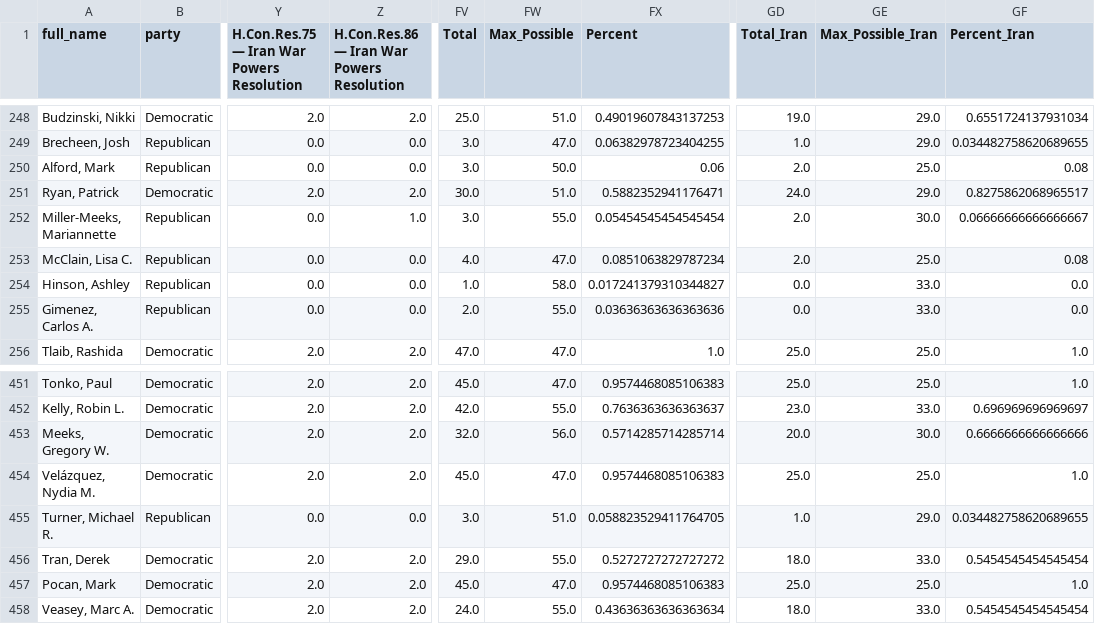
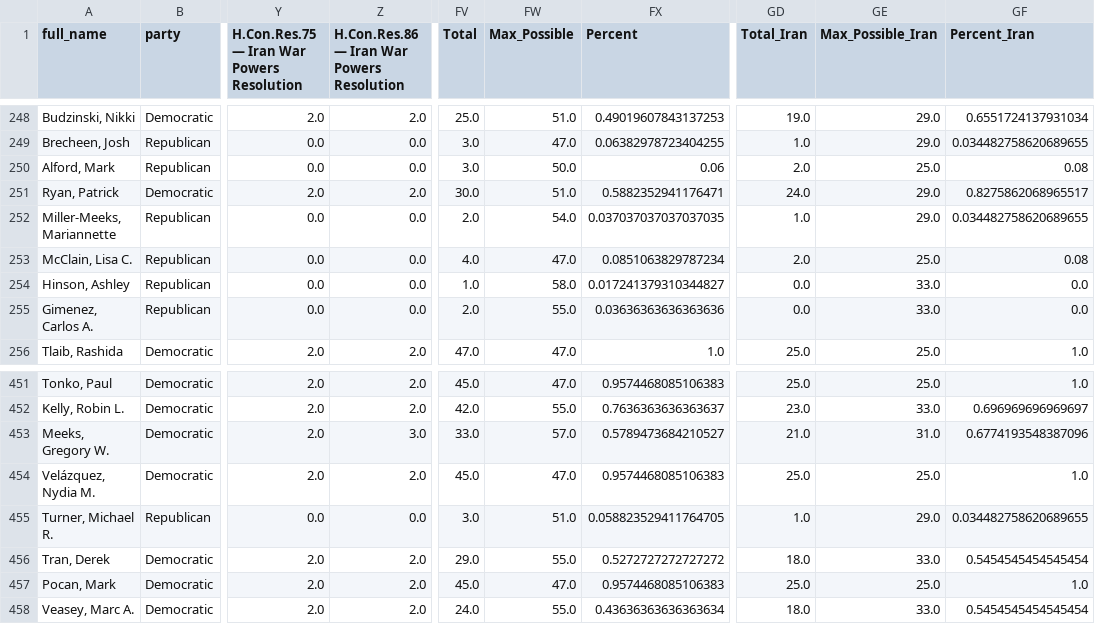
Before and after one commit to niac-dev/civic-scorecard, a CSV file: public/data/scores_wide.csv, drawn as a sheet; only a part is shown, gaps mark what is left out; the diff names each change by its address in the sheet, - before the commit and + after, or states it on an @@ line.

```diff
--- a/public/data/scores_wide.csv
+++ b/public/data/scores_wide.csv
-Z252: 1.0
+Z252: 0.0
-FV252 (Total): 3.0
+FV252 (Total): 2.0
-FW252 (Max_Possible): 55.0
+FW252 (Max_Possible): 54.0
-FX252 (Percent): 0.05454545454545454
+FX252 (Percent): 0.037037037037037035
-GD252 (Total_Iran): 2.0
+GD252 (Total_Iran): 1.0
-GE252 (Max_Possible_Iran): 30.0
+GE252 (Max_Possible_Iran): 29.0
-GF252 (Percent_Iran): 0.06666666666666667
+GF252 (Percent_Iran): 0.034482758620689655
-Z453: 2.0
+Z453: 3.0
-FV453 (Total): 32.0
+FV453 (Total): 33.0
-FW453 (Max_Possible): 56.0
+FW453 (Max_Possible): 57.0
-FX453 (Percent): 0.5714285714285714
+FX453 (Percent): 0.5789473684210527
-GD453 (Total_Iran): 20.0
+GD453 (Total_Iran): 21.0
-GE453 (Max_Possible_Iran): 30.0
+GE453 (Max_Possible_Iran): 31.0
-GF453 (Percent_Iran): 0.6666666666666666
+GF453 (Percent_Iran): 0.6774193548387096
```
Also changed, not shown: public/data/scores_columns_meta.csv.
